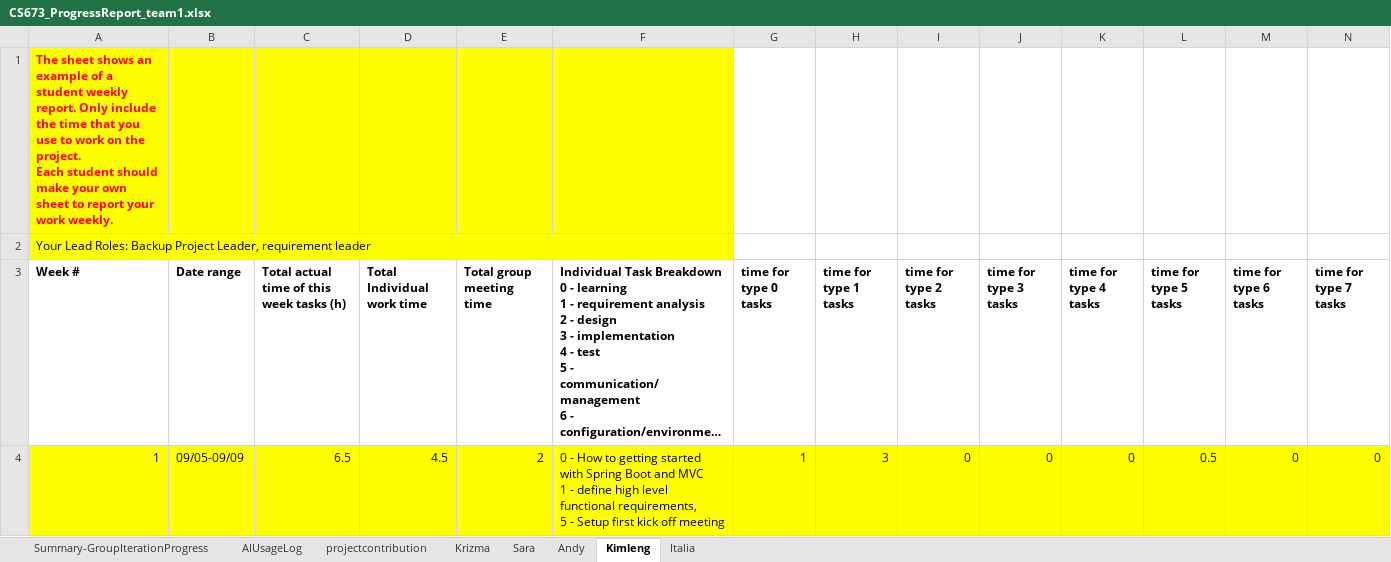
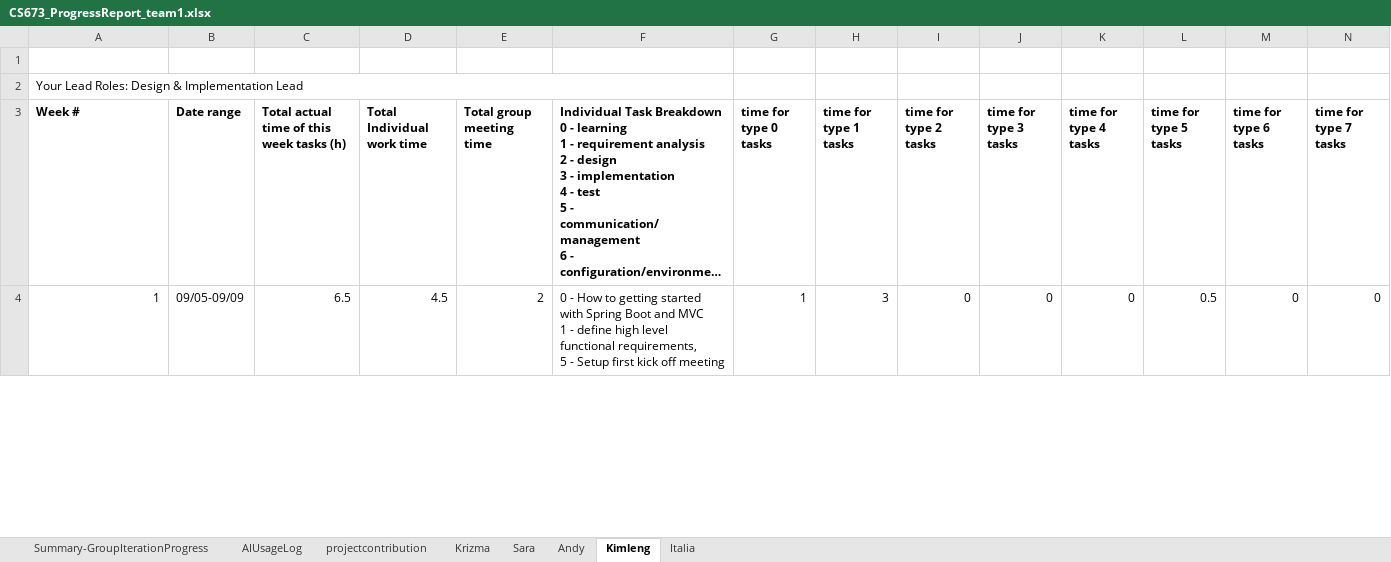
Before and after one commit to BUMETCS673/CS673OLF26P1, an Excel workbook: doc/CS673_ProgressReport_team1.xlsx, sheet Kimleng, drawn as a sheet; only a part is shown; long unchanged cells end in …; values as stored, in another font and other column widths than the file's, no borders; charts and pictures not drawn; ↵ is a line break in a cell; the diff covers the shown part only; the diff names each change by its address in the sheet, - before the commit and + after, or states it on an @@ line.

```diff
--- a/doc/CS673_ProgressReport_team1.xlsx (sheet Kimleng)
+++ b/doc/CS673_ProgressReport_team1.xlsx (sheet Kimleng)
-A1 (Week #): The sheet shows an example of a student weekly report. Only include the time that you use to work on the project. ↵ Each student should make your own sheet to report your work weekly.
+A1 (Week #): (empty)
-A1:F1 fill: #FFFF00
+A1:F1 fill: none
-A2 (Week #): …Lead Roles: Backup Project Leader, requirement leader
+A2 (Week #): …Lead Roles: Design & Implementation Lead
-A2 fill: #FFFF00
+A2 fill: none
-A4:N4 fill: #FFFF00
+A4:N4 fill: none
```
Also changed, not shown: 1 added row and cell formats elsewhere in this sheet, sheet AIUsageLog, sheet Sara, sheet Andy, sheet Italia, sheet Krizma, sheet Summary-GroupIterationProgress, 1 more sheet, doc/CS673_SPPP_RiskManagement_team1.xlsx, 5 other files.
